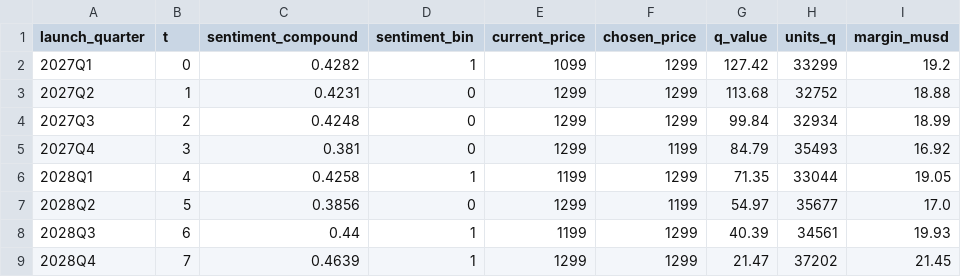
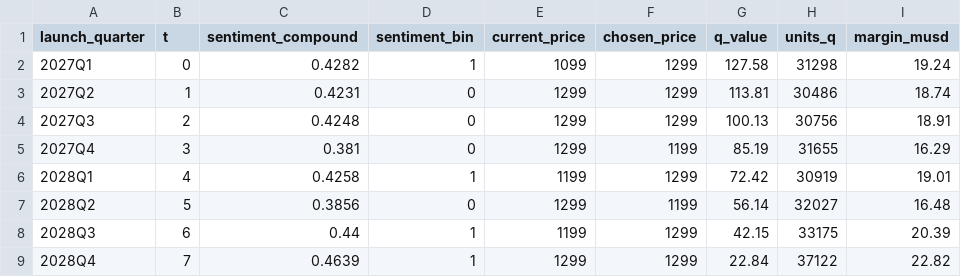
Before and after one commit to jerinzech/CanNothingFold, a CSV file: results/rl_policy.csv, drawn as a sheet.

Commit message:
Add comprehensive business recommendation report for Nothing's foldable phone launch in 2027
- Executive summary with go/no-go recommendation and financial projections
- Detailed analysis of market conditions, pricing strategies, and competitive landscape
- Insights from machine learning, deep learning, NLP, reinforcement learning, and time series forecasting
- Extensive data foundation and verification processes documented
- Clear recommendations based on simulated demand and pricing strategies

```diff
--- a/results/rl_policy.csv
+++ b/results/rl_policy.csv
@@ -1,9 +1,9 @@
 launch_quarter,t,sentiment_compound,sentiment_bin,current_price,chosen_price,q_value,units_q,margin_musd
-2027Q1,0,0.4282,1,1099,1299,127.42,33299,19.2
-2027Q2,1,0.4231,0,1299,1299,113.68,32752,18.88
-2027Q3,2,0.4248,0,1299,1299,99.84,32934,18.99
-2027Q4,3,0.381,0,1299,1199,84.79,35493,16.92
-2028Q1,4,0.4258,1,1199,1299,71.35,33044,19.05
-2028Q2,5,0.3856,0,1299,1199,54.97,35677,17.0
-2028Q3,6,0.44,1,1199,1299,40.39,34561,19.93
-2028Q4,7,0.4639,1,1299,1299,21.47,37202,21.45
+2027Q1,0,0.4282,1,1099,1299,127.58,31298,19.24
+2027Q2,1,0.4231,0,1299,1299,113.81,30486,18.74
+2027Q3,2,0.4248,0,1299,1299,100.13,30756,18.91
+2027Q4,3,0.381,0,1299,1199,85.19,31655,16.29
+2028Q1,4,0.4258,1,1199,1299,72.42,30919,19.01
+2028Q2,5,0.3856,0,1299,1199,56.14,32027,16.48
+2028Q3,6,0.44,1,1199,1299,42.15,33175,20.39
+2028Q4,7,0.4639,1,1299,1299,22.84,37122,22.82
```
Also changed, not shown: results/country_price_index.csv, results/kpi_cashflow.csv, 29 other files.
